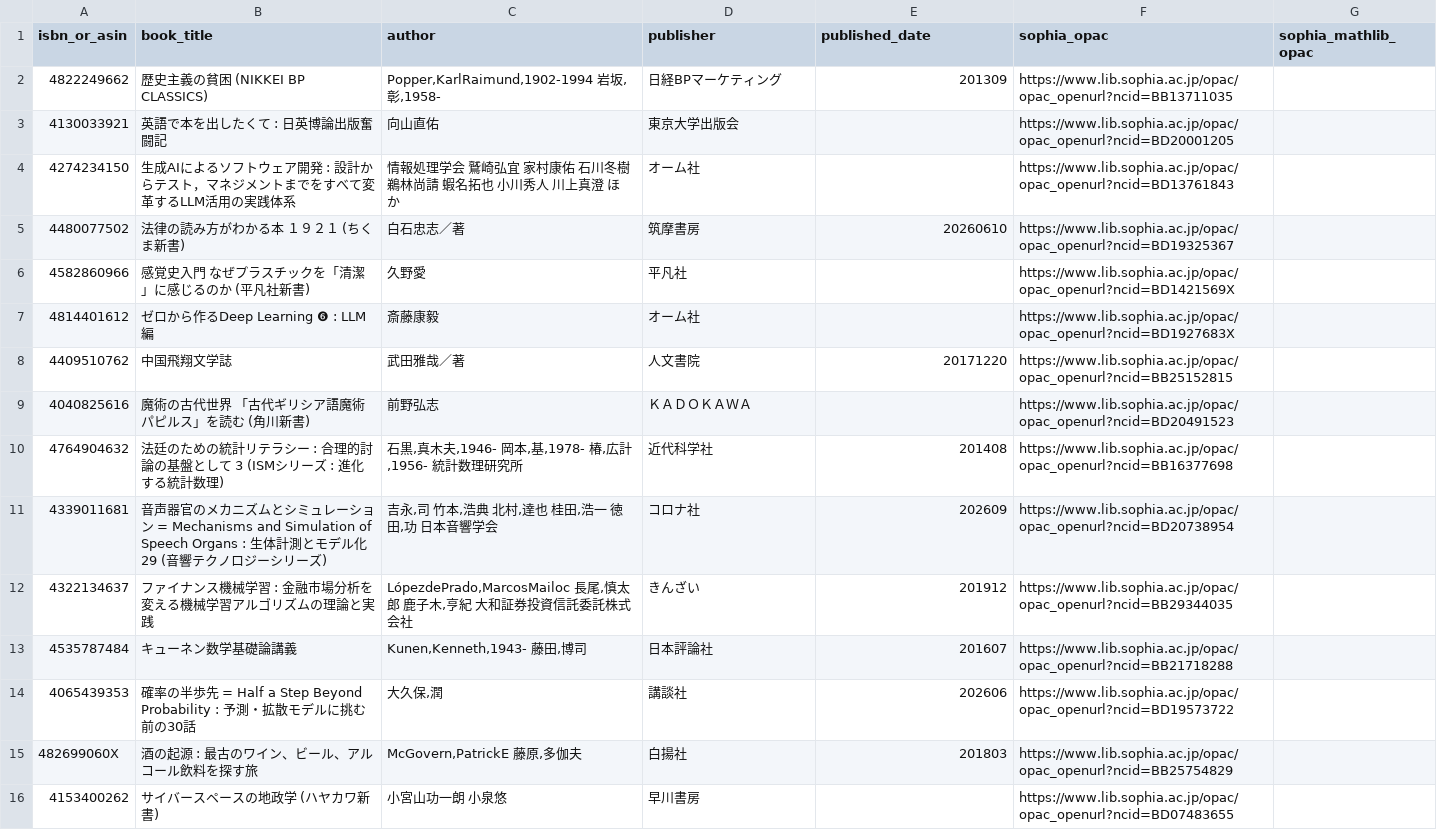
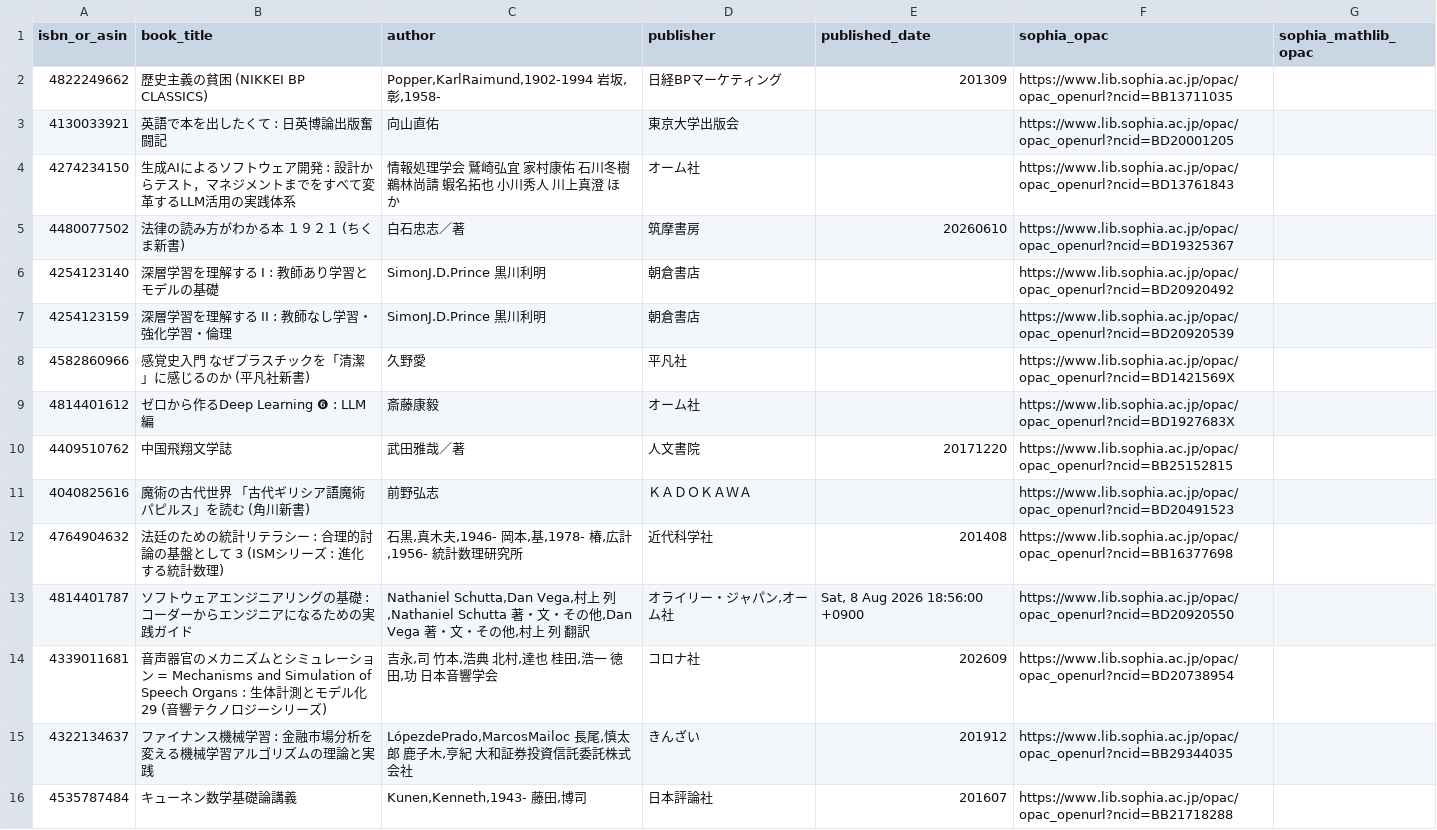
Before and after one commit to stepney141/bookmaker, a CSV file: apps/bookmeter/csv/in_Sophia.csv, drawn as a sheet; only a part is shown; the shorter side is filled out with more unchanged rows.

```diff
--- a/apps/bookmeter/csv/in_Sophia.csv
+++ b/apps/bookmeter/csv/in_Sophia.csv
@@ -5,2 +5,4 @@ isbn_or_asin,book_title,author,publisher,published_date,sophia_opac,sophia_mathl
 4480077502,法律の読み方がわかる本 １９２１ (ちくま新書),白石忠志／著,筑摩書房,20260610,https://www.lib.sophia.ac.jp/opac/opac_openurl?ncid=BD19325367,
+4254123140,深層学習を理解する I : 教師あり学習とモデルの基礎,SimonJ.D.Prince 黒川利明,朝倉書店,,https://www.lib.sophia.ac.jp/opac/opac_openurl?ncid=BD20920492,
+4254123159,深層学習を理解する II : 教師なし学習・強化学習・倫理,SimonJ.D.Prince 黒川利明,朝倉書店,,https://www.lib.sophia.ac.jp/opac/opac_openurl?ncid=BD20920539,
 4582860966,感覚史入門 なぜプラスチックを「清潔」に感じるのか (平凡社新書),久野愛,平凡社,,https://www.lib.sophia.ac.jp/opac/opac_openurl?ncid=BD1421569X,
@@ -10,2 +12,3 @@ isbn_or_asin,book_title,author,publisher,published_date,sophia_opac,sophia_mathl
 4764904632,法廷のための統計リテラシー : 合理的討論の基盤として 3 (ISMシリーズ : 進化する統計数理),"石黒,真木夫,1946- 岡本,基,1978- 椿,広計,1956- 統計数理研究所",近代科学社,201408,https://www.lib.sophia.ac.jp/opac/opac_openurl?ncid=BB16377698,
+4814401787,ソフトウェアエンジニアリングの基礎 : コーダーからエンジニアになるための実践ガイド,"Nathaniel Schutta,Dan Vega,村上 列,Nathaniel Schutta 著・文・その他,Dan Vega 著・文・その他,村上 列 翻訳","オライリー・ジャパン,オーム社","Sat, 8 Aug 2026 18:56:00 +0900",https://www.lib.sophia.ac.jp/opac/opac_openurl?ncid=BD20920550,
 4339011681,音声器官のメカニズムとシミュレーション = Mechanisms and Simulation of Speech Organs : 生体計測とモデル化 29 (音響テクノロジーシリーズ),"吉永,司 竹本,浩典 北村,達也 桂田,浩一 徳田,功 日本音響学会",コロナ社,202609,https://www.lib.sophia.ac.jp/opac/opac_openurl?ncid=BD20738954,
```
Also changed, not shown: apps/bookmeter/csv/bookmeter_wish_books.csv, apps/bookmeter/csv/in_Sophia_but_not_in_UTokyo.csv, 3 other files.
